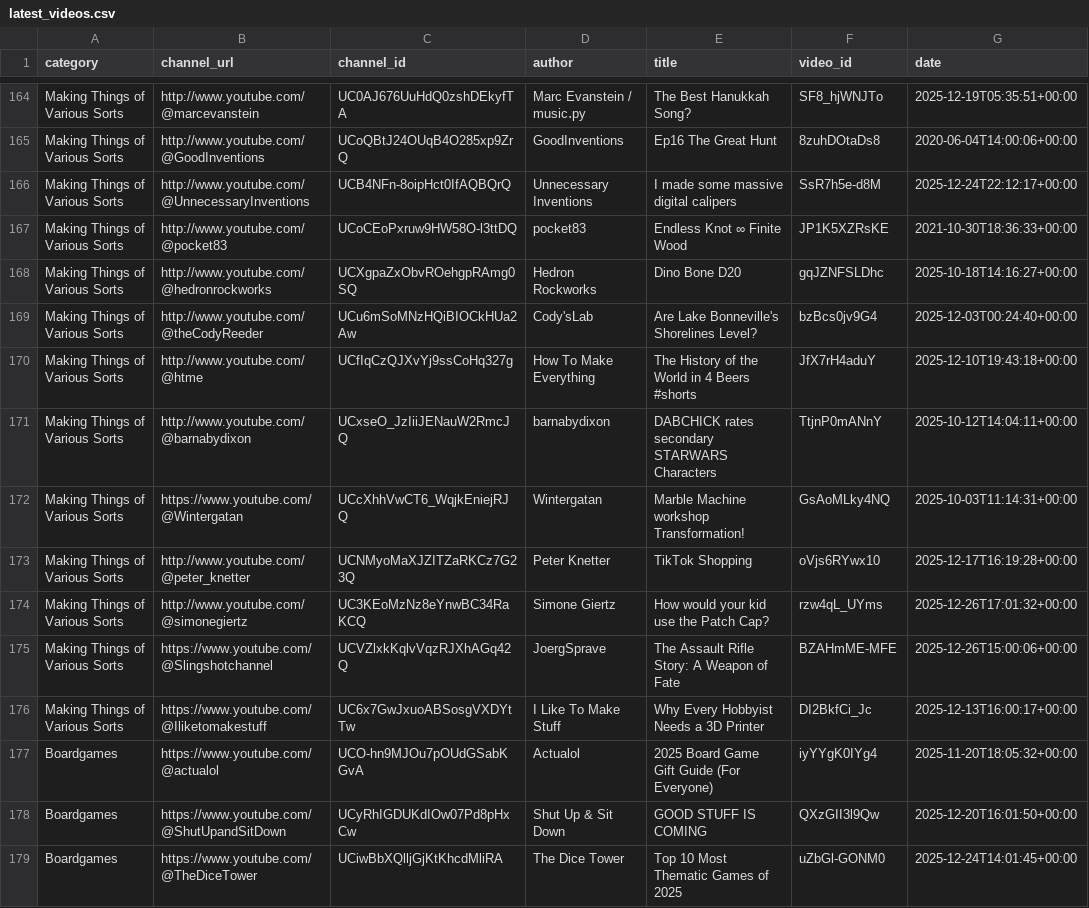
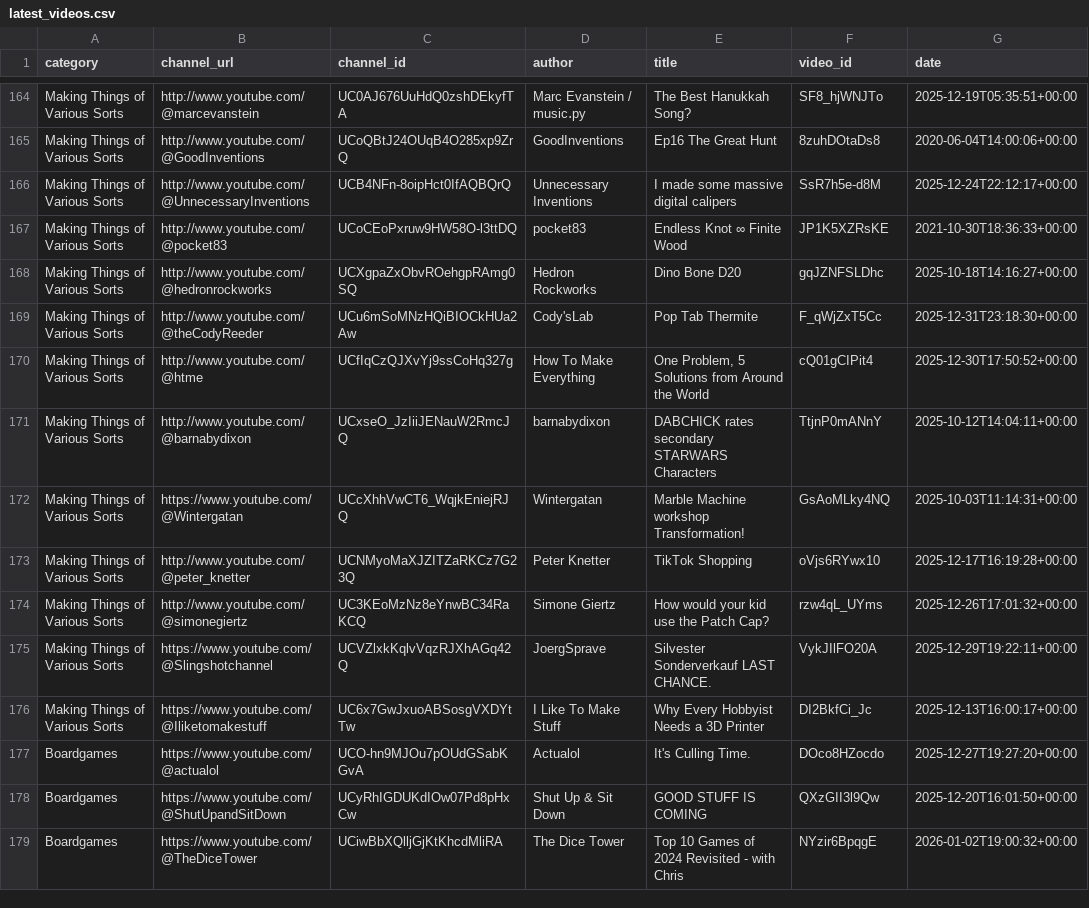
Before and after one commit to RMWinslow/ytrss, a CSV file: latest_videos.csv, drawn as a sheet; only a part is shown, gaps mark what is left out; the diff covers the shown part only.

```diff
--- a/latest_videos.csv
+++ b/latest_videos.csv
@@ -168,4 +168,4 @@ Making Things of Various Sorts,http://www.youtube.com/@pocket83,UCoCEoPxruw9HW58
 Making Things of Various Sorts,http://www.youtube.com/@hedronrockworks,UCXgpaZxObvROehgpRAmg0SQ,Hedron Rockworks,Dino Bone D20,gqJZNFSLDhc,2025-10-18T14:16:27+00:00
-Making Things of Various Sorts,http://www.youtube.com/@theCodyReeder,UCu6mSoMNzHQiBIOCkHUa2Aw,Cody'sLab,Are Lake Bonneville's Shorelines Level?,bzBcs0jv9G4,2025-12-03T00:24:40+00:00
-Making Things of Various Sorts,http://www.youtube.com/@htme,UCfIqCzQJXvYj9ssCoHq327g,How To Make Everything,The History of the World in 4 Beers #shorts,JfX7rH4aduY,2025-12-10T19:43:18+00:00
+Making Things of Various Sorts,http://www.youtube.com/@theCodyReeder,UCu6mSoMNzHQiBIOCkHUa2Aw,Cody'sLab,Pop Tab Thermite,F_qWjZxT5Cc,2025-12-31T23:18:30+00:00
+Making Things of Various Sorts,http://www.youtube.com/@htme,UCfIqCzQJXvYj9ssCoHq327g,How To Make Everything,"One Problem, 5 Solutions from Around the World",cQ01gCIPit4,2025-12-30T17:50:52+00:00
 Making Things of Various Sorts,http://www.youtube.com/@barnabydixon,UCxseO_JzIiiJENauW2RmcJQ,barnabydixon,DABCHICK rates secondary STARWARS Characters,TtjnP0mANnY,2025-10-12T14:04:11+00:00
@@ -174,6 +174,6 @@ Making Things of Various Sorts,http://www.youtube.com/@peter_knetter,UCNMyoMaXJZ
 Making Things of Various Sorts,http://www.youtube.com/@simonegiertz,UC3KEoMzNz8eYnwBC34RaKCQ,Simone Giertz,How would your kid use the Patch Cap?,rzw4qL_UYms,2025-12-26T17:01:32+00:00
-Making Things of Various Sorts,https://www.youtube.com/@Slingshotchannel,UCVZlxkKqlvVqzRJXhAGq42Q,JoergSprave,The Assault Rifle Story: A Weapon of Fate,BZAHmME-MFE,2025-12-26T15:00:06+00:00
+Making Things of Various Sorts,https://www.youtube.com/@Slingshotchannel,UCVZlxkKqlvVqzRJXhAGq42Q,JoergSprave,Silvester Sonderverkauf LAST CHANCE.,VykJIlFO20A,2025-12-29T19:22:11+00:00
 Making Things of Various Sorts,https://www.youtube.com/@Iliketomakestuff,UC6x7GwJxuoABSosgVXDYtTw,I Like To Make Stuff,Why Every Hobbyist Needs a 3D Printer,DI2BkfCi_Jc,2025-12-13T16:00:17+00:00
-Boardgames,https://www.youtube.com/@actualol,UCO-hn9MJOu7pOUdGSabKGvA,Actualol,2025 Board Game Gift Guide (For Everyone),iyYYgK0IYg4,2025-11-20T18:05:32+00:00
+Boardgames,https://www.youtube.com/@actualol,UCO-hn9MJOu7pOUdGSabKGvA,Actualol,It's Culling Time.,DOco8HZocdo,2025-12-27T19:27:20+00:00
 Boardgames,https://www.youtube.com/@ShutUpandSitDown,UCyRhIGDUKdIOw07Pd8pHxCw,Shut Up & Sit Down,GOOD STUFF IS COMING,QXzGII3l9Qw,2025-12-20T16:01:50+00:00
-Boardgames,https://www.youtube.com/@TheDiceTower,UCiwBbXQlljGjKtKhcdMliRA,The Dice Tower,Top 10 Most Thematic Games of 2025,uZbGl-GONM0,2025-12-24T14:01:45+00:00
+Boardgames,https://www.youtube.com/@TheDiceTower,UCiwBbXQlljGjKtKhcdMliRA,The Dice Tower,Top 10 Games of 2024 Revisited - with Chris,NYzir6BpqgE,2026-01-02T19:00:32+00:00
```
Also changed, not shown: 174 edited cells elsewhere in this file, 1 other file.
